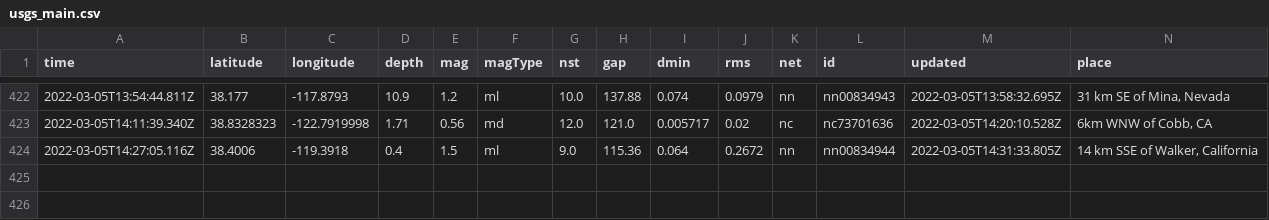
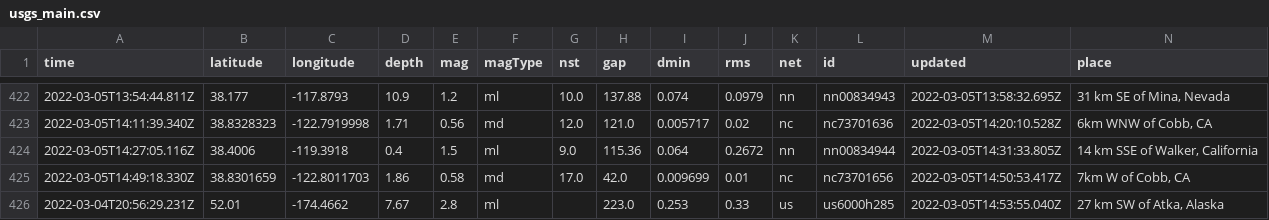
Before and after one commit to johnstont05/nicar22-github-actions, a CSV file: usgs_main.csv, drawn as a sheet; only a part is shown, gaps mark what is left out; rows hold the shown columns only; the diff names each change by its address in the sheet, - before the commit and + after, or states it on an @@ line.

```diff
--- a/usgs_main.csv
+++ b/usgs_main.csv
+row 425: 2022-03-05T14:49:18.330Z | 38.8301659 | -122.8011703 | 1.86 | 0.58 | md | 17.0 | 42.0 | 0.009699 | 0.01 | nc | nc73701656 | 2022-03-05T14:50:53.417Z | 7km W of Cobb, CA
+row 426: 2022-03-04T20:56:29.231Z | 52.01 | -174.4662 | 7.67 | 2.8 | ml |  | 223.0 | 0.253 | 0.33 | us | us6000h285 | 2022-03-05T14:53:55.040Z | 27 km SW of Atka, Alaska
```
Also changed, not shown: usgs_current.csv.
